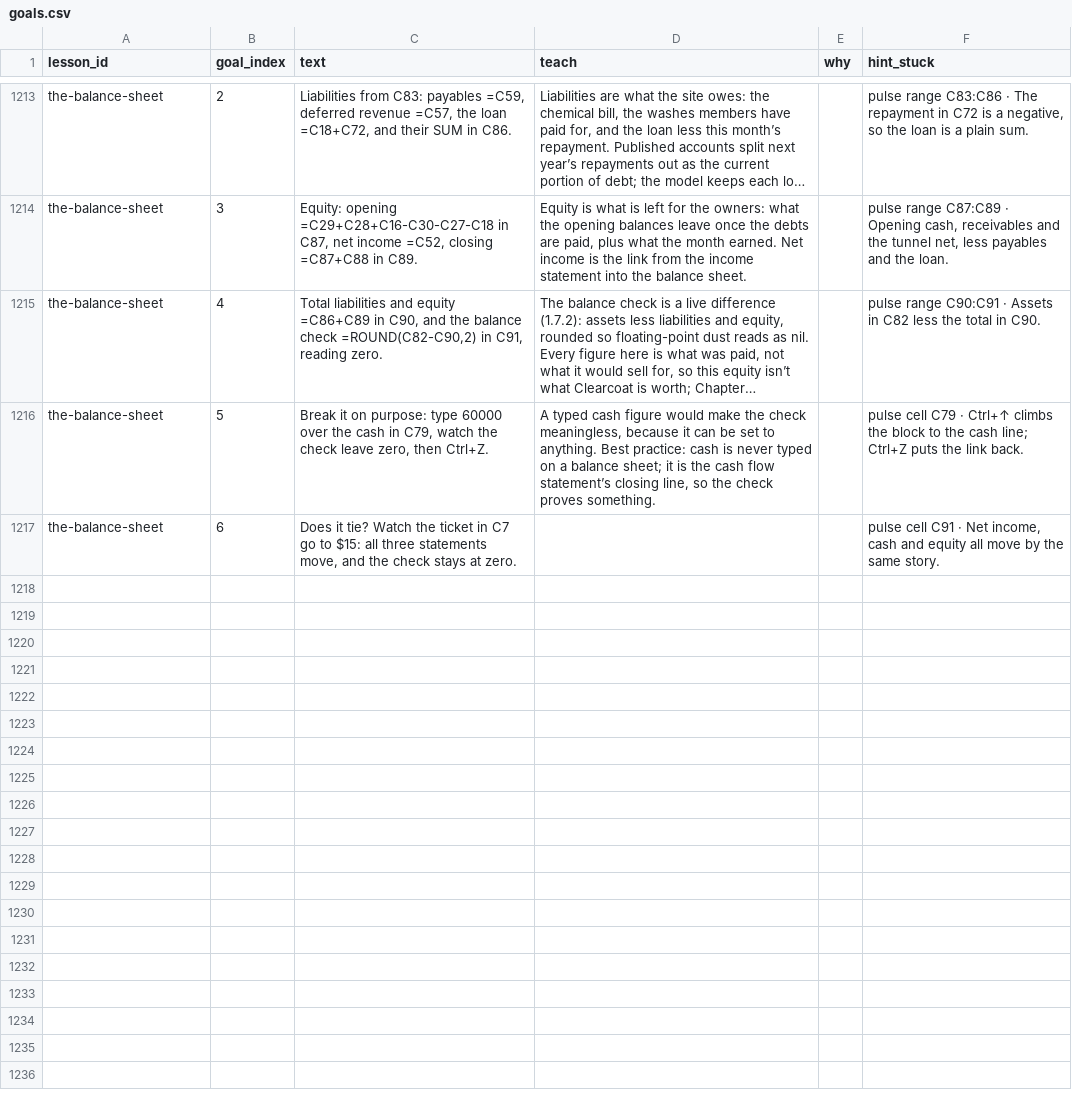
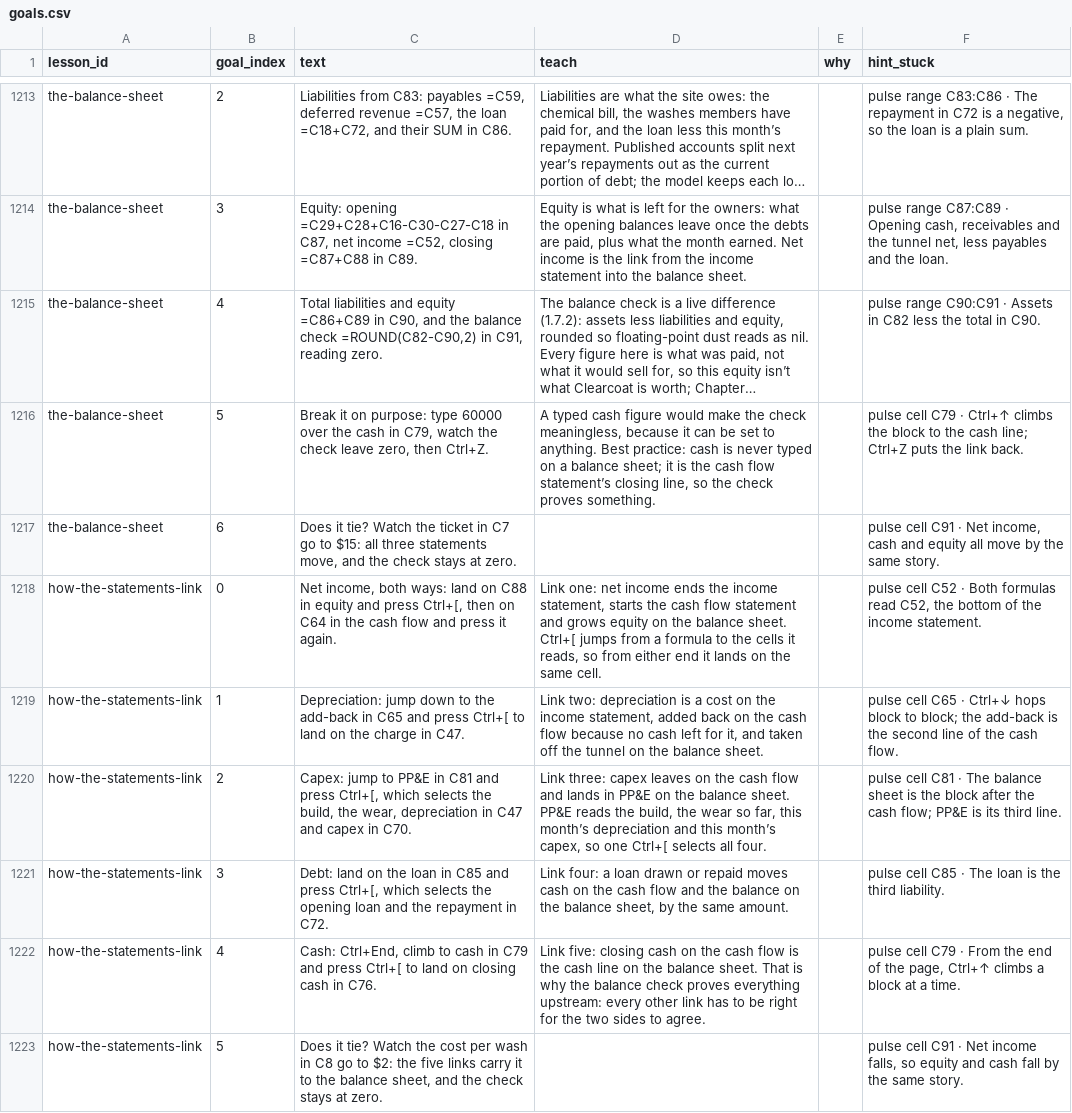
Before and after one commit to rathunter69/Hotkey.gg, a CSV file: app2/content/copy/goals.csv, drawn as a sheet; only a part is shown, gaps mark what is left out; long unchanged cells end in ….

```diff
--- a/app2/content/copy/goals.csv
+++ b/app2/content/copy/goals.csv
@@ -1217 +1217,7 @@ the-balance-sheet,5,"Break it on purpose: type 60000 over the cash in C79, watch
 the-balance-sheet,6,"Does it tie? Watch the ticket in C7 go to $15: all three statements move, and the check stays at zero.",,,"pulse cell C91 · Net income, cash and equity all move by the same story."
+how-the-statements-link,0,"Net income, both ways: land on C88 in equity and press Ctrl+[, then on C64 in the cash flow and press it again.","Link one: net income ends the income statement, starts the cash flow statement and grows equity on the balance sheet. Ctrl+[ jumps from a formula to the cells it reads, so from either end it lands on the same cell.",,"pulse cell C52 · Both formulas read C52, the bottom of the income statement."
+how-the-statements-link,1,Depreciation: jump down to the add-back in C65 and press Ctrl+[ to land on the charge in C47.,"Link two: depreciation is a cost on the income statement, added back on the cash flow because no cash left for it, and taken off the tunnel on the balance sheet.",,pulse cell C65 · Ctrl+↓ hops block to block; the add-back is the second line of the cash flow.
+how-the-statements-link,2,"Capex: jump to PP&E in C81 and press Ctrl+[, which selects the build, the wear, depreciation in C47 and capex in C70.","Link three: capex leaves on the cash flow and lands in PP&E on the balance sheet. PP&E reads the build, the wear so far, this month’s depreciation and this month’s capex, so one Ctrl+[ selects all four.",,pulse cell C81 · The balance sheet is the block after the cash flow; PP&E is its third line.
+how-the-statements-link,3,"Debt: land on the loan in C85 and press Ctrl+[, which selects the opening loan and the repayment in C72.","Link four: a loan drawn or repaid moves cash on the cash flow and the balance on the balance sheet, by the same amount.",,pulse cell C85 · The loan is the third liability.
+how-the-statements-link,4,"Cash: Ctrl+End, climb to cash in C79 and press Ctrl+[ to land on closing cash in C76.",Link five: closing cash on the cash flow is the cash line on the balance sheet. That is why the balance check proves everything upstream: every other link has to be right for the two sides to agree.,,"pulse cell C79 · From the end of the page, Ctrl+↑ climbs a block at a time."
+how-the-statements-link,5,"Does it tie? Watch the cost per wash in C8 go to $2: the five links carry it to the balance sheet, and the check stays at zero.",,,"pulse cell C91 · Net income falls, so equity and cash fall by the same story."
```
Also changed, not shown: app2/content/copy/lessons.csv, 7 other files.
